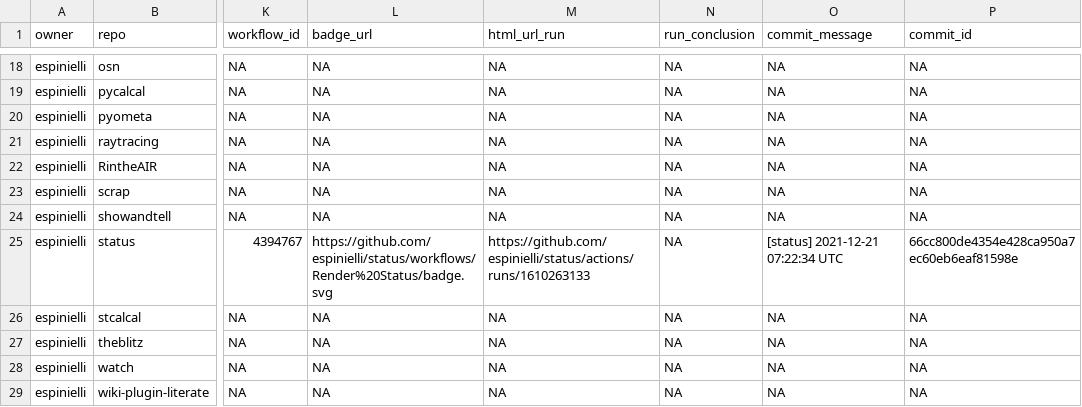
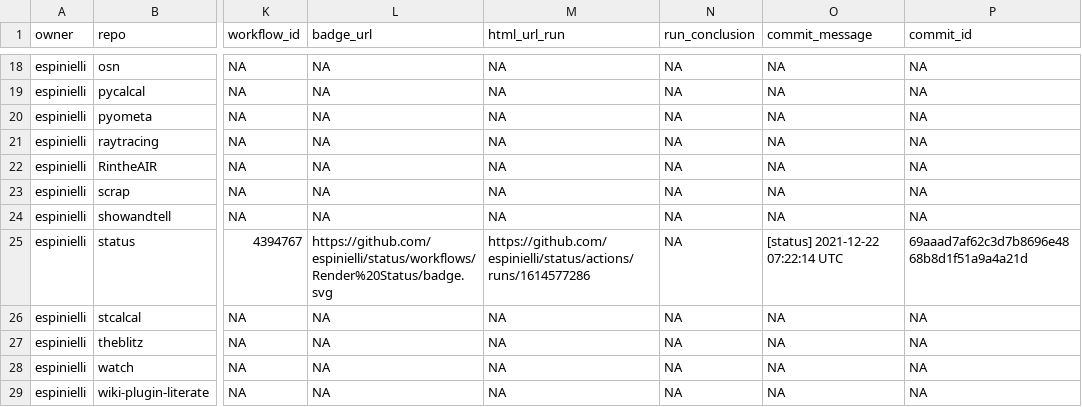
Before and after one commit to nmfs-ost/FIT-status, a CSV file: repos.csv, drawn as a sheet; only a part is shown, gaps mark what is left out; the diff names each change by its address in the sheet, - before the commit and + after, or states it on an @@ line.

```diff
--- a/repos.csv
+++ b/repos.csv
-M25 (html_url_run): https://github.com/espinielli/status/actions/runs/1610263133
+M25 (html_url_run): https://github.com/espinielli/status/actions/runs/1614577286
-O25 (commit_message): [status] 2021-12-21 07:22:34 UTC
+O25 (commit_message): [status] 2021-12-22 07:22:14 UTC
-P25 (commit_id): 66cc800de4354e428ca950a7ec60eb6eaf81598e
+P25 (commit_id): 69aaad7af62c3d7b8696e4868b8d1f51a9a4a21d
```
Also changed, not shown: 1 other file.
